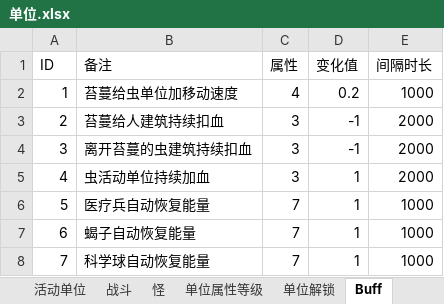
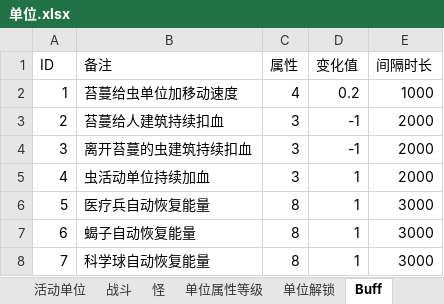
Before and after one commit to 544898458/Iocp20Coroutine, an Excel workbook: Iocp20Coroutine/表/单位.xlsx, sheet Buff, drawn as a sheet; values as stored, in another font and other column widths than the file's, no borders; the diff names each change by its address in the sheet, - before the commit and + after, or states it on an @@ line.

```diff
--- a/Iocp20Coroutine/表/单位.xlsx (sheet Buff)
+++ b/Iocp20Coroutine/表/单位.xlsx (sheet Buff)
-C6:C8 (属性): 7
+C6:C8 (属性): 8
-E6:E8 (间隔时长): 1000
+E6:E8 (间隔时长): 3000
```
Also changed, not shown: sheet 战斗, 5 other files.
